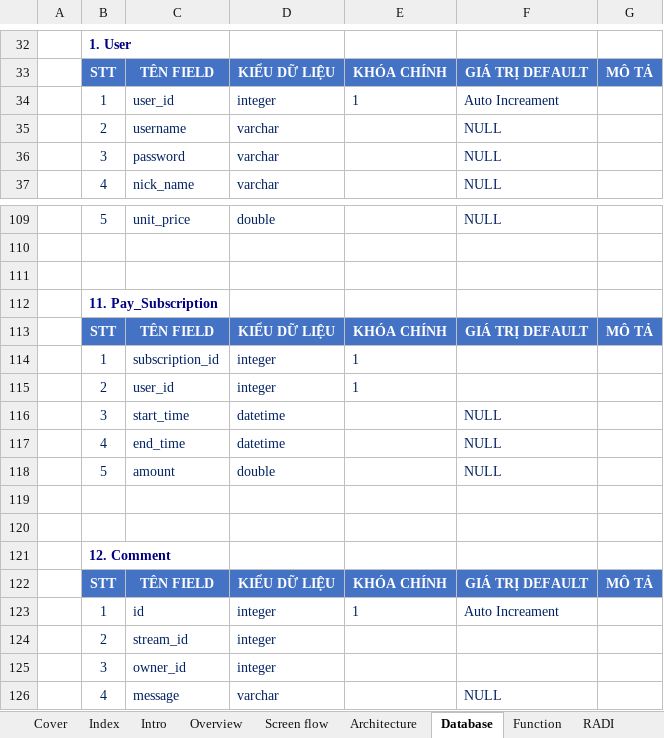
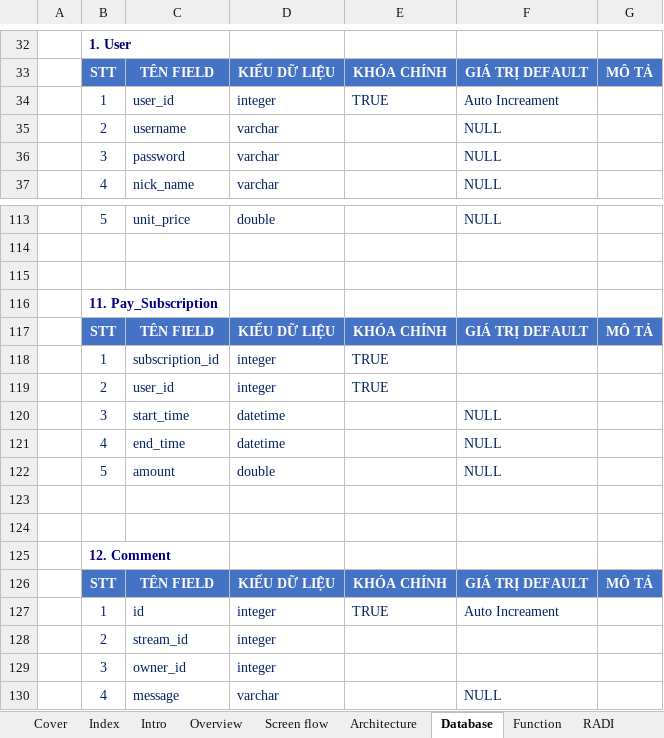
Before and after one commit to 16130586/Livestream-platform-with-android-and-spring, an Excel workbook: docs/srs/Yu starter.xlsx, sheet Database, drawn as a sheet; only a part is shown, gaps mark what is left out; values as stored, in another font and other column widths than the file's, no borders; charts and pictures not drawn; addresses are those after the commit; the diff covers the shown part only; the diff names each change by its address in the sheet, - before the commit and + after, or states it on an @@ line.

```diff
--- a/docs/srs/Yu starter.xlsx (sheet Database)
+++ b/docs/srs/Yu starter.xlsx (sheet Database)
-E34: 1
+E34: TRUE
-E118:E119: 1
+E118:E119: TRUE
-E127: 1
+E127: TRUE
```
Also changed, not shown: 5 added rows and 15 edited cells elsewhere in this sheet, sheet Function, sheet RADI, sheet Architecture, other sheet tabs, charts or pictures, 1 other file.
